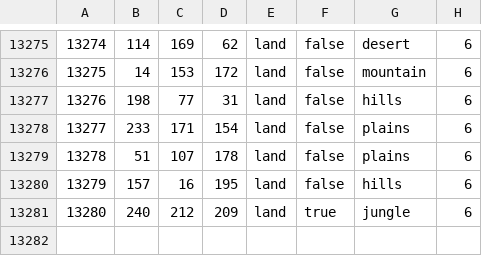
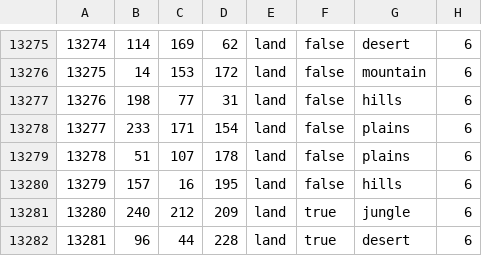
Before and after one commit to NewGrestin/PaxBritannicaRedux, a CSV file: map/definition.csv, drawn as a sheet; only a part is shown, gaps mark what is left out.

```diff
--- a/map/definition.csv
+++ b/map/definition.csv
@@ -13281 +13281,2 @@
 13280;240;212;209;land;true;jungle;6
+13281;96;44;228;land;true;desert;6
```
Also changed, not shown: 11 other files.
